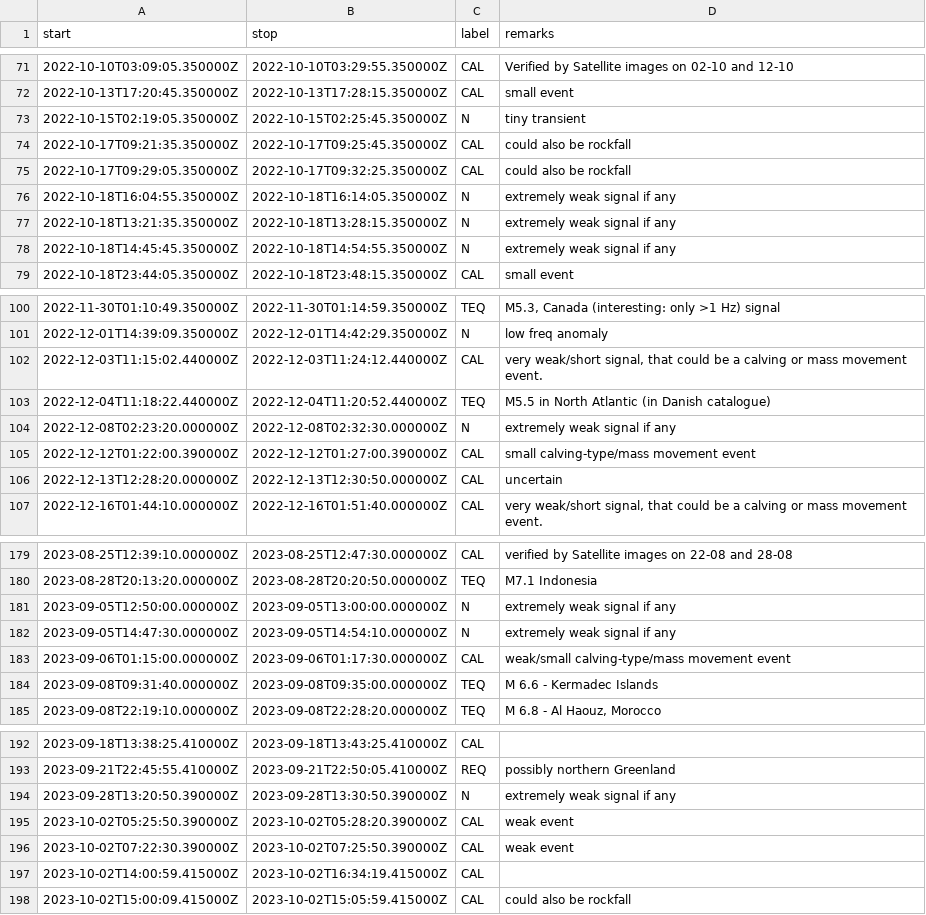
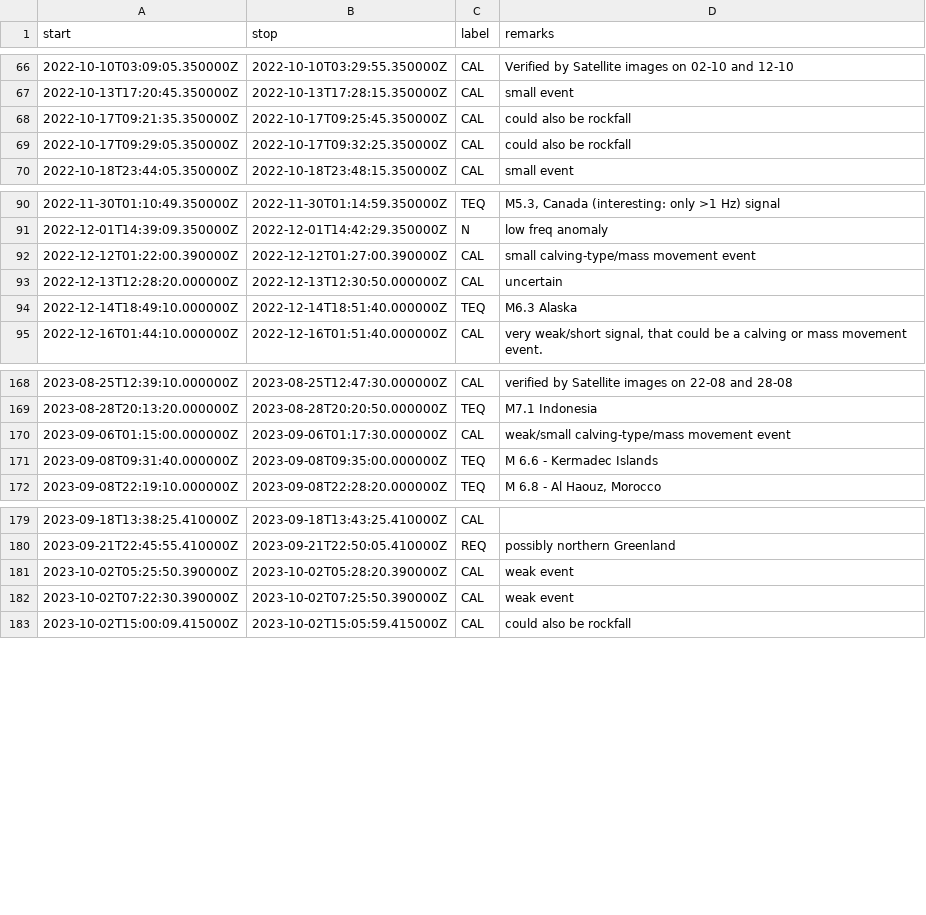
Before and after one commit to FKamper/seismic-isolation-forest, a CSV file: catalogs/DK/KARAT.csv, drawn as a sheet; only a part is shown, gaps mark what is left out; the diff covers the shown part only.

```diff
--- a/catalogs/DK/KARAT.csv
+++ b/catalogs/DK/KARAT.csv
@@ -72,8 +67,4 @@ start,stop,label,remarks
 2022-10-13T17:20:45.350000Z,2022-10-13T17:28:15.350000Z,CAL,small event
-2022-10-15T02:19:05.350000Z,2022-10-15T02:25:45.350000Z,N,tiny transient
 2022-10-17T09:21:35.350000Z,2022-10-17T09:25:45.350000Z,CAL,could also be rockfall
 2022-10-17T09:29:05.350000Z,2022-10-17T09:32:25.350000Z,CAL,could also be rockfall
-2022-10-18T16:04:55.350000Z,2022-10-18T16:14:05.350000Z,N,extremely weak signal if any
-2022-10-18T13:21:35.350000Z,2022-10-18T13:28:15.350000Z,N,extremely weak signal if any
-2022-10-18T14:45:45.350000Z,2022-10-18T14:54:55.350000Z,N,extremely weak signal if any
 2022-10-18T23:44:05.350000Z,2022-10-18T23:48:15.350000Z,CAL,small event
@@ -101,7 +91,5 @@ start,stop,label,remarks
 2022-12-01T14:39:09.350000Z,2022-12-01T14:42:29.350000Z,N,low freq anomaly
-2022-12-03T11:15:02.440000Z,2022-12-03T11:24:12.440000Z,CAL,"very weak/short signal, that could be a calving or mass movement event."
-2022-12-04T11:18:22.440000Z,2022-12-04T11:20:52.440000Z,TEQ,"M5.5 in North Atlantic (in Danish catalogue)"
-2022-12-08T02:23:20.000000Z,2022-12-08T02:32:30.000000Z,N,extremely weak signal if any
 2022-12-12T01:22:00.390000Z,2022-12-12T01:27:00.390000Z,CAL,small calving-type/mass movement event
 2022-12-13T12:28:20.000000Z,2022-12-13T12:30:50.000000Z,CAL,"uncertain"
+2022-12-14T18:49:10.000000Z,2022-12-14T18:51:40.000000Z,TEQ,"M6.3 Alaska"
 2022-12-16T01:44:10.000000Z,2022-12-16T01:51:40.000000Z,CAL,"very weak/short signal, that could be a calving or mass movement event."
@@ -180,4 +169,2 @@ start,stop,label,remarks
 2023-08-28T20:13:20.000000Z,2023-08-28T20:20:50.000000Z,TEQ,"M7.1 Indonesia"
-2023-09-05T12:50:00.000000Z,2023-09-05T13:00:00.000000Z,N,extremely weak signal if any
-2023-09-05T14:47:30.000000Z,2023-09-05T14:54:10.000000Z,N,extremely weak signal if any
 2023-09-06T01:15:00.000000Z,2023-09-06T01:17:30.000000Z,CAL,weak/small calving-type/mass movement event
@@ -193,6 +180,4 @@ start,stop,label,remarks
 2023-09-21T22:45:55.410000Z,2023-09-21T22:50:05.410000Z,REQ,possibly northern Greenland
-2023-09-28T13:20:50.390000Z,2023-09-28T13:30:50.390000Z,N,extremely weak signal if any
 2023-10-02T05:25:50.390000Z,2023-10-02T05:28:20.390000Z,CAL,weak event
 2023-10-02T07:22:30.390000Z,2023-10-02T07:25:50.390000Z,CAL,weak event
-2023-10-02T14:00:59.415000Z,2023-10-02T16:34:19.415000Z,CAL,
 2023-10-02T15:00:09.415000Z,2023-10-02T15:05:59.415000Z,CAL,could also be rockfall
```
Also changed, not shown: 1 added row, 20 removed rows and 1 edited cell elsewhere in this file, 10 other files.
